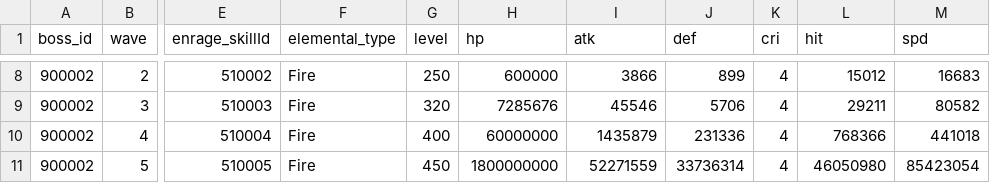
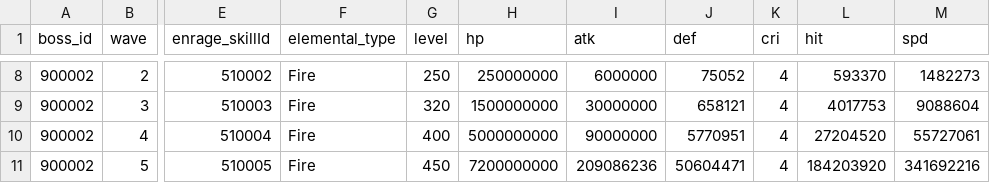
Before and after one commit to planetarium/lib9c, a CSV file: Lib9c/TableCSV/WorldBossCharacterSheet.csv, drawn as a sheet; only a part is shown, gaps mark what is left out; the diff covers the shown part only; the diff names each change by its address in the sheet, - before the commit and + after, or states it on an @@ line.

```diff
--- a/Lib9c/TableCSV/WorldBossCharacterSheet.csv
+++ b/Lib9c/TableCSV/WorldBossCharacterSheet.csv
-H8 (hp): 600000
+H8 (hp): 250000000
-I8 (atk): 3866
+I8 (atk): 6000000
-J8 (def): 899
+J8 (def): 75052
-L8 (hit): 15012
+L8 (hit): 593370
-M8 (spd): 16683
+M8 (spd): 1482273
-H9 (hp): 7285676
+H9 (hp): 1500000000
-I9 (atk): 45546
+I9 (atk): 30000000
-J9 (def): 5706
+J9 (def): 658121
-L9 (hit): 29211
+L9 (hit): 4017753
-M9 (spd): 80582
+M9 (spd): 9088604
-H10 (hp): 60000000
+H10 (hp): 5000000000
-I10 (atk): 1435879
+I10 (atk): 90000000
-J10 (def): 231336
+J10 (def): 5770951
-L10 (hit): 768366
+L10 (hit): 27204520
-M10 (spd): 441018
+M10 (spd): 55727061
-H11 (hp): 1800000000
+H11 (hp): 7200000000
-I11 (atk): 52271559
+I11 (atk): 209086236
-J11 (def): 33736314
+J11 (def): 50604471
-L11 (hit): 46050980
+L11 (hit): 184203920
-M11 (spd): 85423054
+M11 (spd): 341692216
```
Also changed, not shown: 30 edited cells elsewhere in this file.
